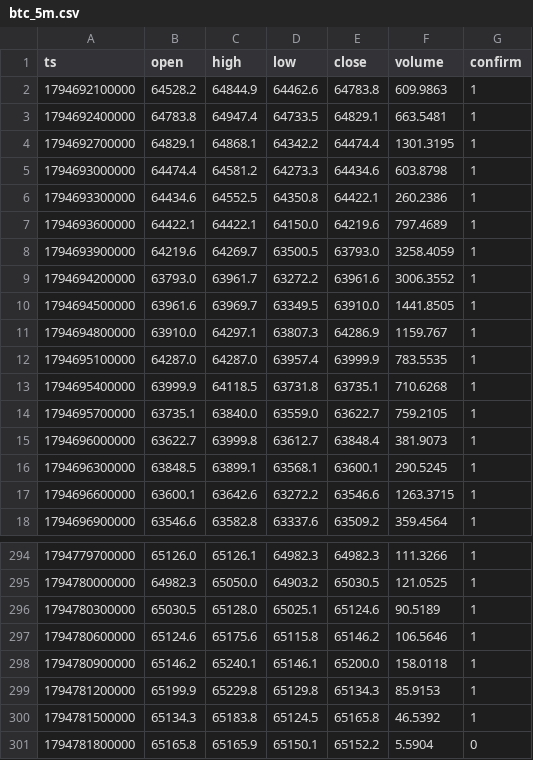
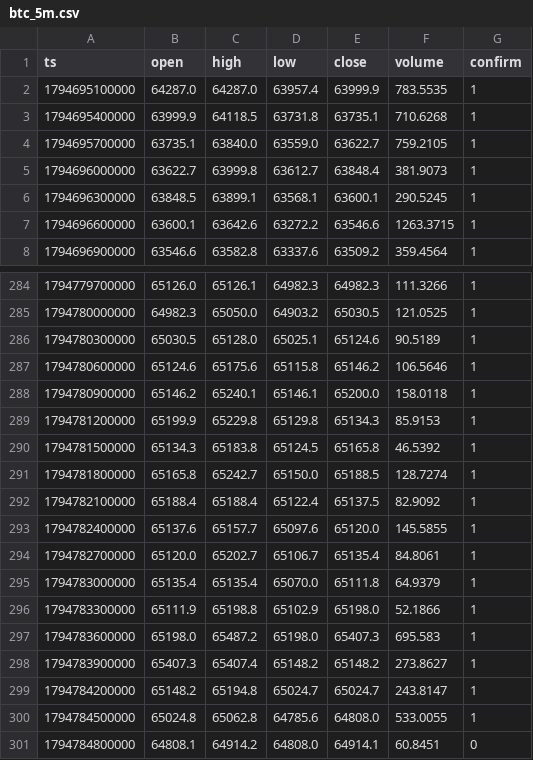
Before and after one commit to nguynquangdng12-sys/btc-data, a CSV file: data/btc_5m.csv, drawn as a sheet; only a part is shown, gaps mark what is left out.

```diff
--- a/data/btc_5m.csv
+++ b/data/btc_5m.csv
@@ -1,12 +1,2 @@
 ts,open,high,low,close,volume,confirm
-1794692100000,64528.2,64844.9,64462.6,64783.8,609.9863,1
-1794692400000,64783.8,64947.4,64733.5,64829.1,663.5481,1
-1794692700000,64829.1,64868.1,64342.2,64474.4,1301.3195,1
-1794693000000,64474.4,64581.2,64273.3,64434.6,603.8798,1
-1794693300000,64434.6,64552.5,64350.8,64422.1,260.2386,1
-1794693600000,64422.1,64422.1,64150.0,64219.6,797.4689,1
-1794693900000,64219.6,64269.7,63500.5,63793.0,3258.4059,1
-1794694200000,63793.0,63961.7,63272.2,63961.6,3006.3552,1
-1794694500000,63961.6,63969.7,63349.5,63910.0,1441.8505,1
-1794694800000,63910.0,64297.1,63807.3,64286.9,1159.767,1
 1794695100000,64287.0,64287.0,63957.4,63999.9,783.5535,1
@@ -300,2 +290,12 @@ ts,open,high,low,close,volume,confirm
 1794781500000,65134.3,65183.8,65124.5,65165.8,46.5392,1
-1794781800000,65165.8,65165.9,65150.1,65152.2,5.5904,0
+1794781800000,65165.8,65242.7,65150.0,65188.5,128.7274,1
+1794782100000,65188.4,65188.4,65122.4,65137.5,82.9092,1
+1794782400000,65137.6,65157.7,65097.6,65120.0,145.5855,1
+1794782700000,65120.0,65202.7,65106.7,65135.4,84.8061,1
+1794783000000,65135.4,65135.4,65070.0,65111.8,64.9379,1
+1794783300000,65111.9,65198.8,65102.9,65198.0,52.1866,1
+1794783600000,65198.0,65487.2,65198.0,65407.3,695.583,1
+1794783900000,65407.3,65407.4,65148.2,65148.2,273.8627,1
+1794784200000,65148.2,65194.8,65024.7,65024.7,243.8147,1
+1794784500000,65024.8,65062.8,64785.6,64808.0,533.0055,1
+1794784800000,64808.1,64914.2,64808.0,64914.1,60.8451,0
```
Also changed, not shown: data/btc_15m.csv, data/btc_1d.csv, 3 other files.
